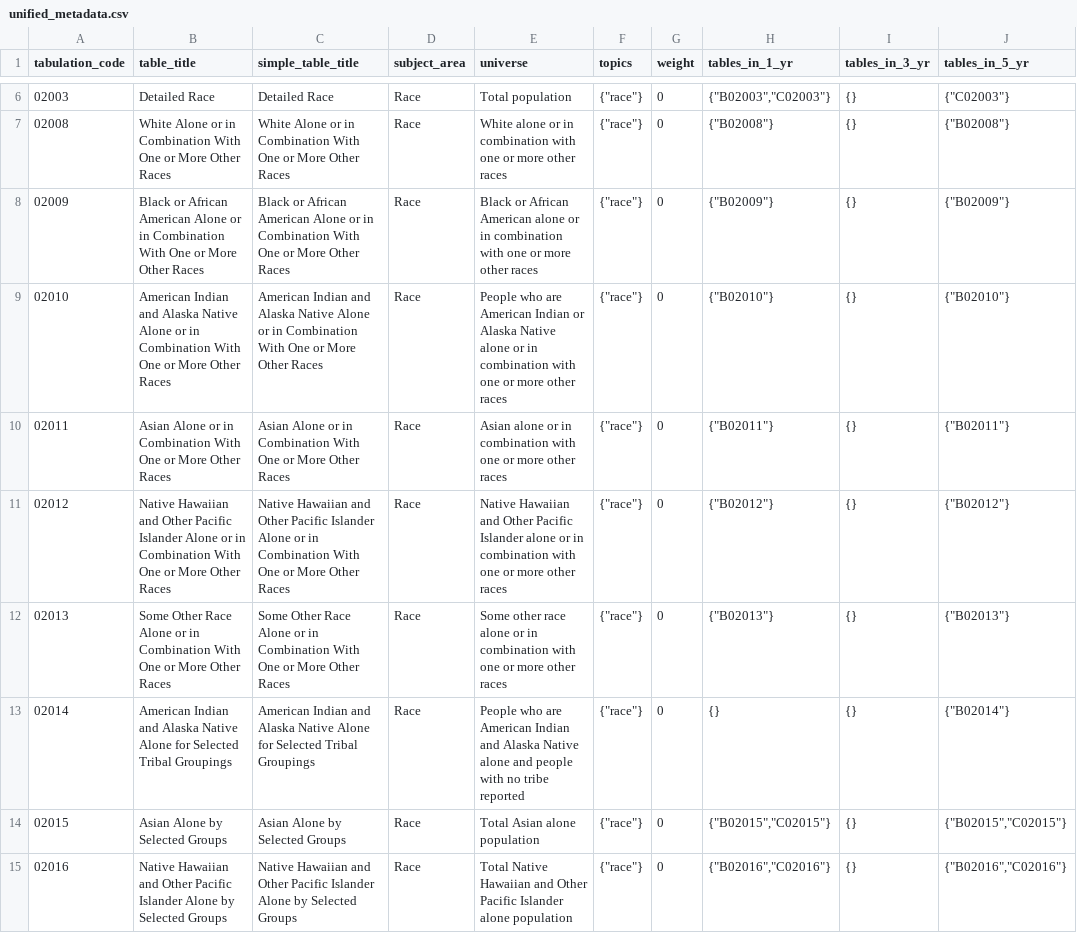
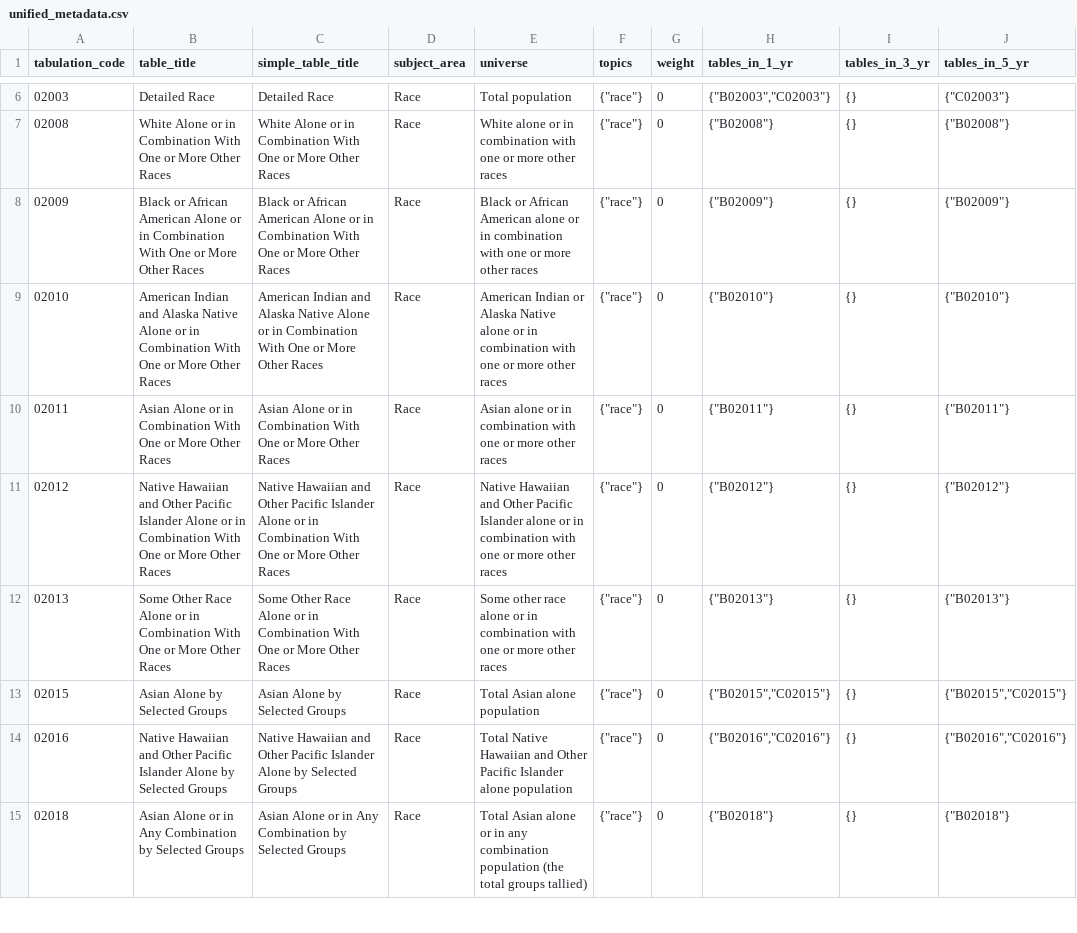
Before and after one commit to censusreporter/census-table-metadata, a CSV file: precomputed/unified_metadata.csv, drawn as a sheet; only a part is shown, gaps mark what is left out; the shorter side is filled out with more unchanged rows; the diff covers the shown part only.

```diff
--- a/precomputed/unified_metadata.csv
+++ b/precomputed/unified_metadata.csv
@@ -8,3 +8,3 @@ tabulation_code,table_title,simple_table_title,subject_area,universe,topics,weig
 02009,Black or African American Alone or in Combination With One or More Other Races,Black or African American Alone or in Combination With One or More Other Races,Race,Black or African American alone or in combination with one or more other races,"{""race""}",0,"{""B02009""}",{},"{""B02009""}"
-02010,American Indian and Alaska Native Alone or in Combination With One or More Other Races,American Indian and Alaska Native Alone or in Combination With One or More Other Races,Race,People who are American Indian or Alaska Native alone or in combination with one or more other races,"{""race""}",0,"{""B02010""}",{},"{""B02010""}"
+02010,American Indian and Alaska Native Alone or in Combination With One or More Other Races,American Indian and Alaska Native Alone or in Combination With One or More Other Races,Race,American Indian or Alaska Native alone or in combination with one or more other races,"{""race""}",0,"{""B02010""}",{},"{""B02010""}"
 02011,Asian Alone or in Combination With One or More Other Races,Asian Alone or in Combination With One or More Other Races,Race,Asian alone or in combination with one or more other races,"{""race""}",0,"{""B02011""}",{},"{""B02011""}"
@@ -12,3 +12,2 @@ tabulation_code,table_title,simple_table_title,subject_area,universe,topics,weig
 02013,Some Other Race Alone or in Combination With One or More Other Races,Some Other Race Alone or in Combination With One or More Other Races,Race,Some other race alone or in combination with one or more other races,"{""race""}",0,"{""B02013""}",{},"{""B02013""}"
-02014,American Indian and Alaska Native Alone for Selected Tribal Groupings,American Indian and Alaska Native Alone for Selected Tribal Groupings,Race,People who are American Indian and Alaska Native alone and people with no tribe reported,"{""race""}",0,{},{},"{""B02014""}"
 02015,Asian Alone by Selected Groups,Asian Alone by Selected Groups,Race,Total Asian alone population,"{""race""}",0,"{""B02015"",""C02015""}",{},"{""B02015"",""C02015""}"
```
Also changed, not shown: 1 removed row and 95 edited cells elsewhere in this file, 1 other file.
